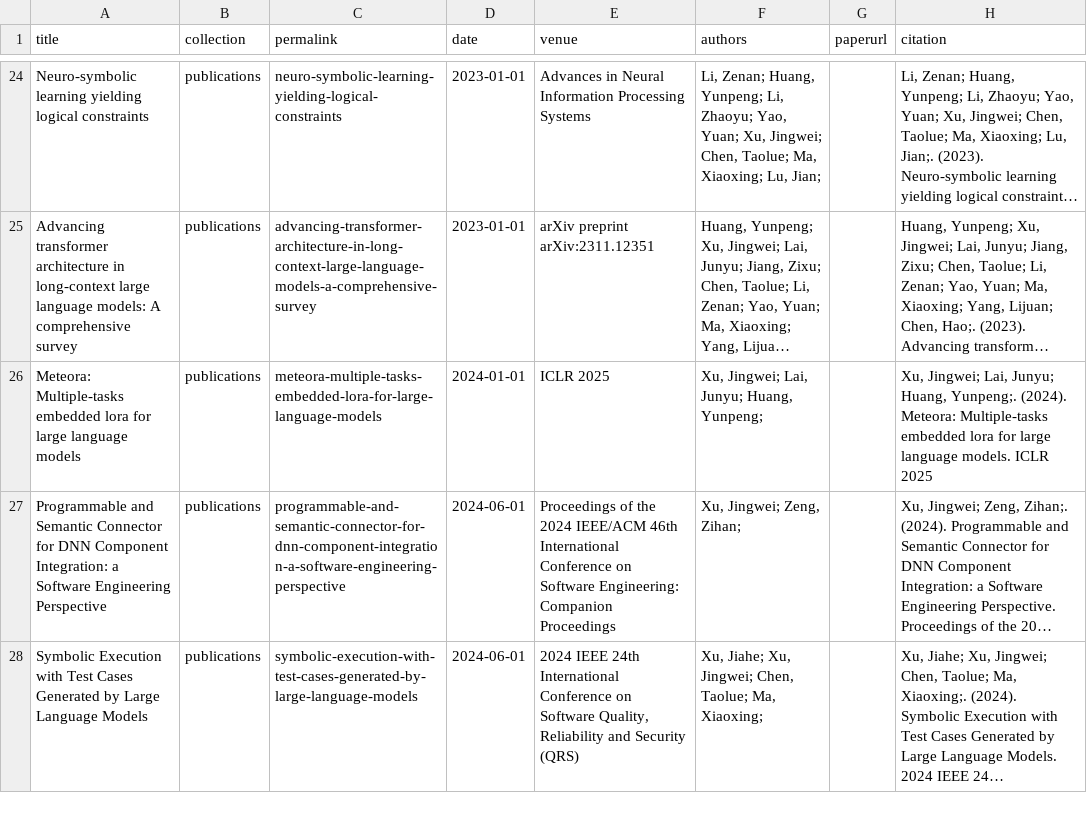
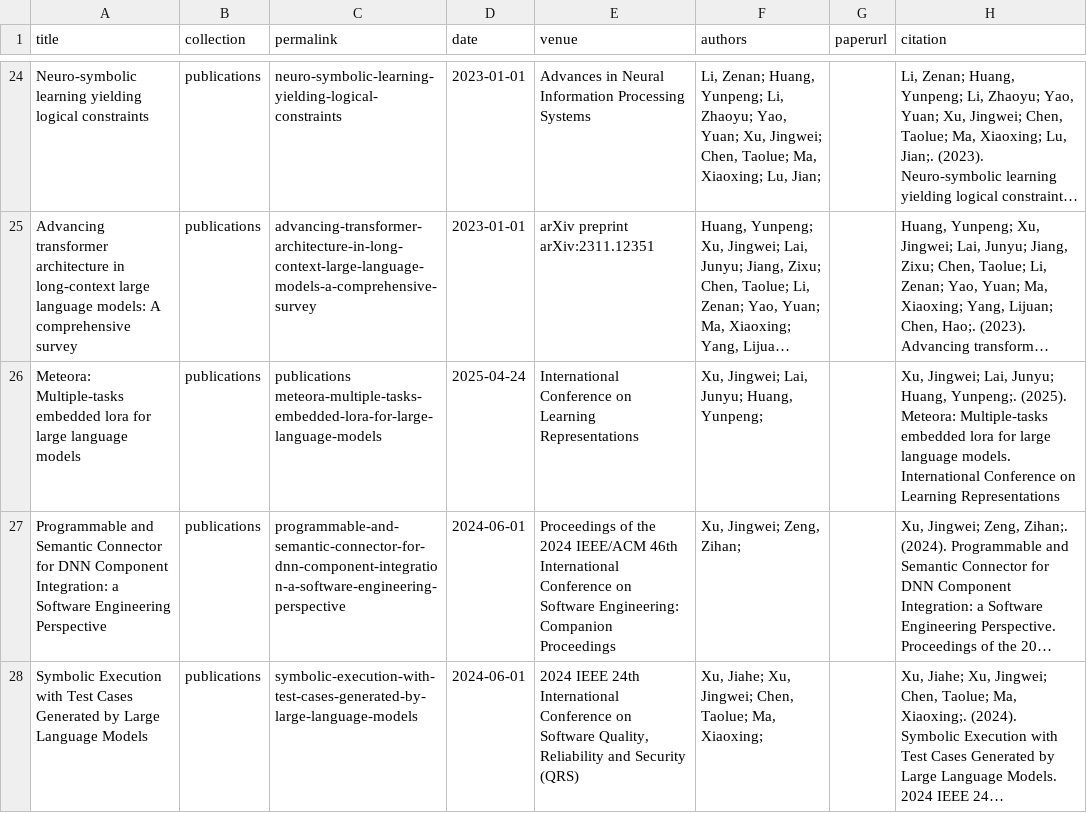
Before and after one commit to NJUDeepEngine/jingweixu, a TSV file: markdown_generator/citations_academicpages_inferred_dates.tsv, drawn as a sheet; only a part is shown, gaps mark what is left out; long unchanged cells end in …; the diff names each change by its address in the sheet, - before the commit and + after, or states it on an @@ line.

```diff
--- a/markdown_generator/citations_academicpages_inferred_dates.tsv
+++ b/markdown_generator/citations_academicpages_inferred_dates.tsv
-C26 (permalink): meteora-multiple-tasks-embedded-lora-for-large-language-models
+C26 (permalink): publications meteora-multiple-tasks-embedded-lora-for-large-language-models
-D26 (date): 2024-01-01
+D26 (date): 2025-04-24
-E26 (venue): ICLR 2025
+E26 (venue): International Conference on Learning Representations
-H26 (citation): …Huang, Yunpeng;. (2024). Meteora: Multiple-tasks embedded lora for large language models. ICLR 2025
+H26 (citation): …Huang, Yunpeng;. (2025). Meteora: Multiple-tasks embedded lora for large language models. International Conference on Learning Representations
```
Also changed, not shown: 26 other files.
